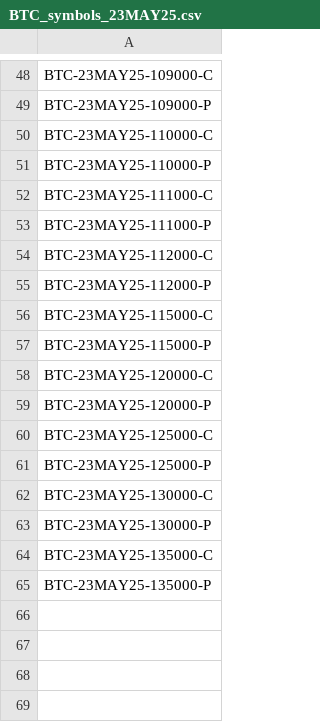
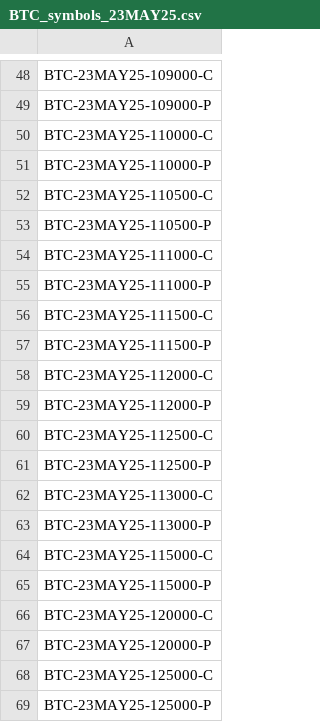
Before and after one commit to ghanshyam9009/DERIBIT-LIVE-STREAM, a CSV file: src/data/BTC_symbols_23MAY25.csv, drawn as a sheet; only a part is shown, gaps mark what is left out; the shorter side is filled out with more unchanged rows; the diff names each change by its address in the sheet, - before the commit and + after, or states it on an @@ line.

Commit message:
`Added delta WebSocket functionality and updated userStreamHandler to handle delta futures data`

```diff
--- a/src/data/BTC_symbols_23MAY25.csv
+++ b/src/data/BTC_symbols_23MAY25.csv
+row 52: BTC-23MAY25-110500-C
+row 53: BTC-23MAY25-110500-P
+row 56: BTC-23MAY25-111500-C
+row 57: BTC-23MAY25-111500-P
+row 60: BTC-23MAY25-112500-C
+row 61: BTC-23MAY25-112500-P
+row 62: BTC-23MAY25-113000-C
+row 63: BTC-23MAY25-113000-P
```
Also changed, not shown: src/data/BTC_symbols_27JUN25.csv, src/data/BTC_symbols_30MAY25.csv, 24 other files.
